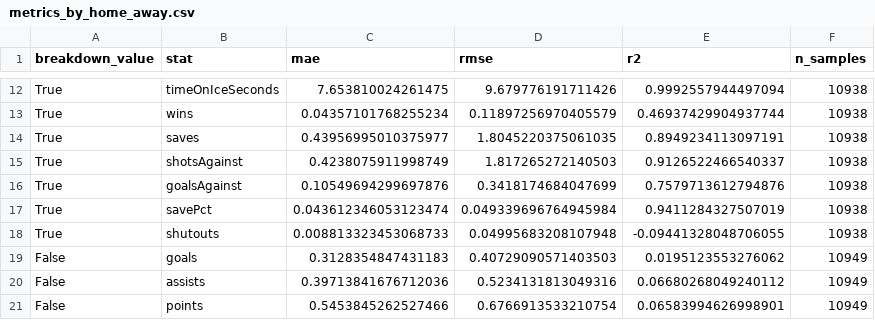
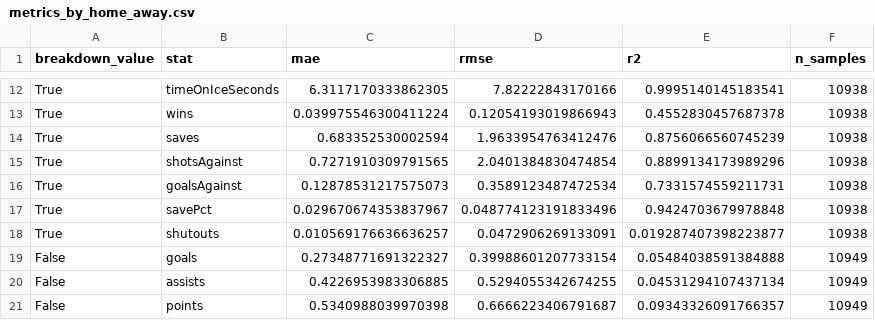
Before and after one commit to aidanapito/NHLFantasyHockeyTool, a CSV file: analytics-service/modeling/reports/player_perf_v1/metrics_by_home_away.csv, drawn as a sheet; only a part is shown, gaps mark what is left out; the diff covers the shown part only; the diff names each change by its address in the sheet, - before the commit and + after, or states it on an @@ line.

```diff
--- a/analytics-service/modeling/reports/player_perf_v1/metrics_by_home_away.csv
+++ b/analytics-service/modeling/reports/player_perf_v1/metrics_by_home_away.csv
-C12 (mae): 7.653810024261475
+C12 (mae): 6.3117170333862305
-D12 (rmse): 9.679776191711426
+D12 (rmse): 7.82222843170166
-E12 (r2): 0.9992557944497094
+E12 (r2): 0.9995140145183541
-C13 (mae): 0.04357101768255234
+C13 (mae): 0.039975546300411224
-D13 (rmse): 0.11897256970405579
+D13 (rmse): 0.12054193019866943
-E13 (r2): 0.46937429904937744
+E13 (r2): 0.4552830457687378
-C14 (mae): 0.43956995010375977
+C14 (mae): 0.683352530002594
-D14 (rmse): 1.8045220375061035
+D14 (rmse): 1.9633954763412476
-E14 (r2): 0.8949234113097191
+E14 (r2): 0.8756066560745239
-C15 (mae): 0.4238075911998749
+C15 (mae): 0.7271910309791565
-D15 (rmse): 1.817265272140503
+D15 (rmse): 2.0401384830474854
-E15 (r2): 0.9126522466540337
+E15 (r2): 0.8899134173989296
-C16 (mae): 0.10549694299697876
+C16 (mae): 0.12878531217575073
-D16 (rmse): 0.3418174684047699
+D16 (rmse): 0.3589123487472534
-E16 (r2): 0.7579713612794876
+E16 (r2): 0.7331574559211731
-C17 (mae): 0.043612346053123474
+C17 (mae): 0.029670674353837967
-D17 (rmse): 0.049339696764945984
+D17 (rmse): 0.048774123191833496
-E17 (r2): 0.9411284327507019
+E17 (r2): 0.9424703679978848
-C18 (mae): 0.008813323453068733
+C18 (mae): 0.010569176636636257
-D18 (rmse): 0.04995683208107948
+D18 (rmse): 0.0472906269133091
-E18 (r2): -0.09441328048706055
+E18 (r2): 0.019287407398223877
-C19 (mae): 0.3128354847431183
+C19 (mae): 0.27348771691322327
-D19 (rmse): 0.40729090571403503
+D19 (rmse): 0.39988601207733154
-E19 (r2): 0.0195123553276062
+E19 (r2): 0.05484038591384888
-C20 (mae): 0.39713841676712036
+C20 (mae): 0.4226953983306885
-D20 (rmse): 0.5234131813049316
+D20 (rmse): 0.5294055342674255
-E20 (r2): 0.06680268049240112
+E20 (r2): 0.04531294107437134
-C21 (mae): 0.5453845262527466
+C21 (mae): 0.5340988039970398
-D21 (rmse): 0.6766913533210754
+D21 (rmse): 0.6666223406791687
-E21 (r2): 0.06583994626998901
+E21 (r2): 0.09343326091766357
```
Also changed, not shown: 72 edited cells elsewhere in this file, analytics-service/modeling/reports/player_perf_v1/metrics_by_position.csv, analytics-service/modeling/reports/player_perf_v1/metrics_overall.csv, 17 other files.
